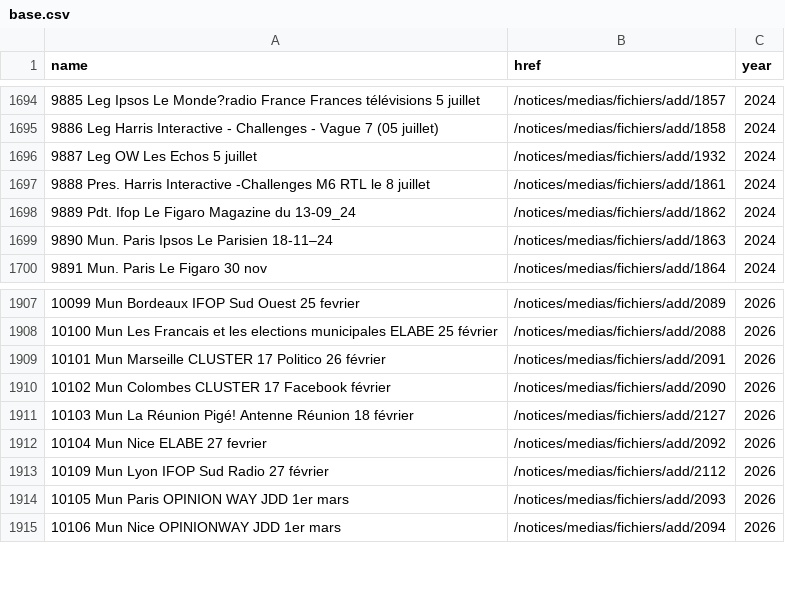
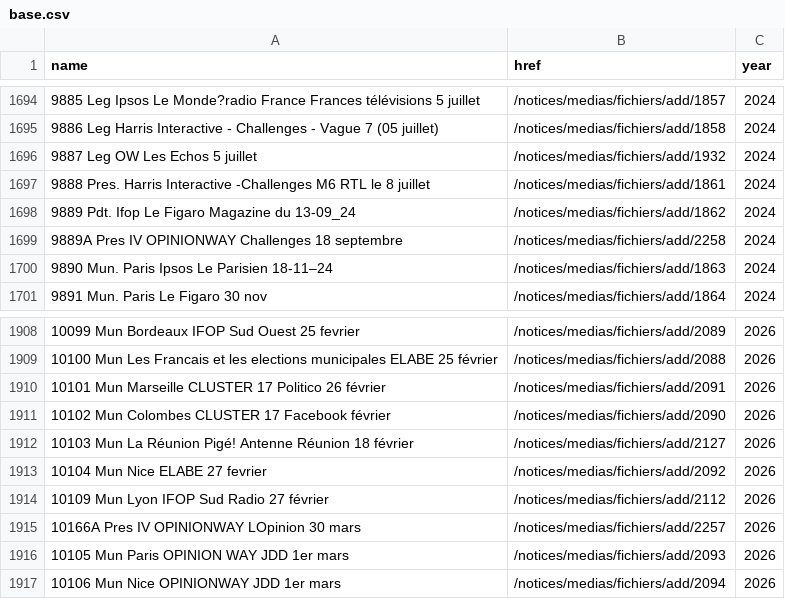
Before and after one commit to nsppolls/sondages-commission-index, a CSV file: base.csv, drawn as a sheet; only a part is shown, gaps mark what is left out.

```diff
--- a/base.csv
+++ b/base.csv
@@ -1698,2 +1698,3 @@ name,href,year
 9889 Pdt. Ifop Le Figaro Magazine du 13-09_24,/notices/medias/fichiers/add/1862,2024
+9889A Pres IV OPINIONWAY Challenges 18 septembre,/notices/medias/fichiers/add/2258,2024
 9890 Mun. Paris Ipsos Le Parisien 18-11–24,/notices/medias/fichiers/add/1863,2024
@@ -1913,2 +1914,3 @@ name,href,year
 10109 Mun Lyon IFOP Sud Radio 27 février,/notices/medias/fichiers/add/2112,2026
+10166A Pres IV OPINIONWAY LOpinion 30 mars,/notices/medias/fichiers/add/2257,2026
 10105 Mun Paris OPINION WAY JDD 1er mars,/notices/medias/fichiers/add/2093,2026
```
Also changed, not shown: files.csv, 3 other files.
